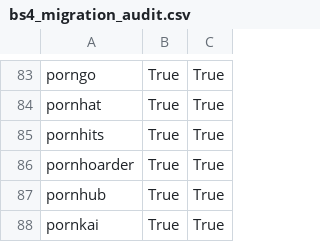
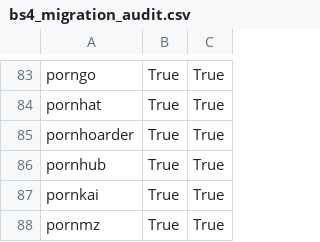
Before and after one commit to rpeters1430/repository.dobbelina, a CSV file: docs/status/bs4_migration_audit.csv, drawn as a sheet; only a part is shown, gaps mark what is left out; the shorter side is filled out with more unchanged rows.

Commit message:
Enhance site configurations and FlareSolverr integration across multiple sites
- Updated site configurations for various adult sites to include `requires_flaresolverr=True` for improved handling of Cloudflare challenges.
- Corrected site names and categories for better clarity and consistency.
- Adjusted URLs for accuracy and reliability.
- Modified utility functions to enhance FlareSolverr error handling and response management.
- Added new settings in `settings.xml` for additional resolver configurations.
- Updated tests to reflect changes in site configurations and ensure proper functionality.

```diff
--- a/docs/status/bs4_migration_audit.csv
+++ b/docs/status/bs4_migration_audit.csv
@@ -84,3 +84,2 @@ porngo,True,True
 pornhat,True,True
-pornhits,True,True
 pornhoarder,True,True
```
Also changed, not shown: 36 other files.
